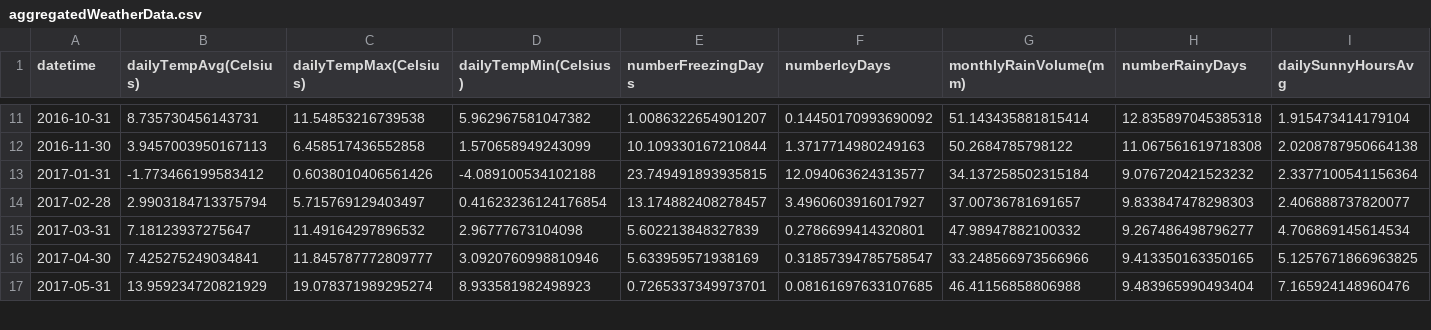
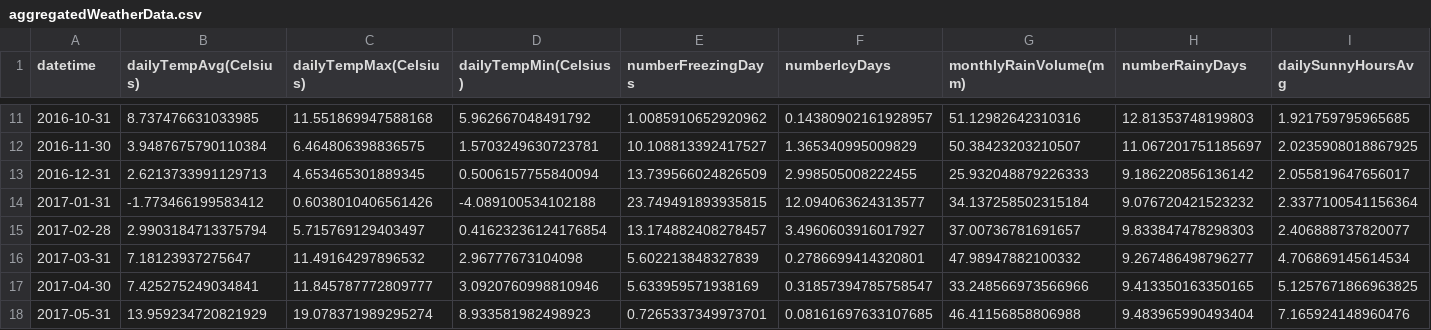
Before and after one commit to jweyers2/learningMachineLearning, a CSV file: 00 Data/aggregatedWeatherData.csv, drawn as a sheet; only a part is shown, gaps mark what is left out; rows hold the shown columns only; the diff covers the shown part only; the diff names each change by its address in the sheet, - before the commit and + after, or states it on an @@ line.

```diff
--- a/00 Data/aggregatedWeatherData.csv
+++ b/00 Data/aggregatedWeatherData.csv
-B11 (dailyTempAvg(Celsius)): 8.735730456143731
+B11 (dailyTempAvg(Celsius)): 8.737476631033985
-C11 (dailyTempMax(Celsius)): 11.54853216739538
+C11 (dailyTempMax(Celsius)): 11.551869947588168
-D11 (dailyTempMin(Celsius)): 5.962967581047382
+D11 (dailyTempMin(Celsius)): 5.962667048491792
-E11 (numberFreezingDays): 1.0086322654901207
+E11 (numberFreezingDays): 1.0085910652920962
-F11 (numberIcyDays): 0.14450170993690092
+F11 (numberIcyDays): 0.14380902161928957
-G11 (monthlyRainVolume(mm)): 51.143435881815414
+G11 (monthlyRainVolume(mm)): 51.12982642310316
-H11 (numberRainyDays): 12.835897045385318
+H11 (numberRainyDays): 12.81353748199803
-I11 (dailySunnyHoursAvg): 1.915473414179104
+I11 (dailySunnyHoursAvg): 1.921759795965685
-B12 (dailyTempAvg(Celsius)): 3.9457003950167113
+B12 (dailyTempAvg(Celsius)): 3.9487675790110384
-C12 (dailyTempMax(Celsius)): 6.458517436552858
+C12 (dailyTempMax(Celsius)): 6.464806398836575
-D12 (dailyTempMin(Celsius)): 1.570658949243099
+D12 (dailyTempMin(Celsius)): 1.5703249630723781
-E12 (numberFreezingDays): 10.109330167210844
+E12 (numberFreezingDays): 10.108813392417527
-F12 (numberIcyDays): 1.3717714980249163
+F12 (numberIcyDays): 1.365340995009829
-G12 (monthlyRainVolume(mm)): 50.2684785798122
+G12 (monthlyRainVolume(mm)): 50.38423203210507
-H12 (numberRainyDays): 11.067561619718308
+H12 (numberRainyDays): 11.067201751185697
-I12 (dailySunnyHoursAvg): 2.0208787950664138
+I12 (dailySunnyHoursAvg): 2.0235908018867925
+row 13: 2016-12-31 | 2.6213733991129713 | 4.653465301889345 | 0.5006157755840094 | 13.739566024826509 | 2.998505008222455 | 25.932048879226333 | 9.186220856136142 | 2.055819647656017
```
Also changed, not shown: 1 added row and 81 edited cells elsewhere in this file, 00 Data/weatherDataMonthly/2016-1.csv, 00 Data/weatherDataMonthly/2016-11.csv, 12 other files.
